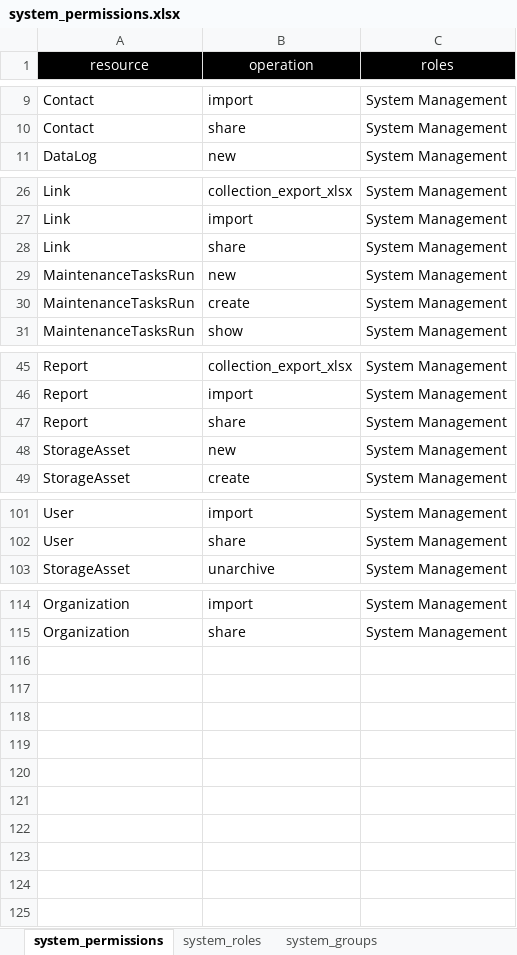
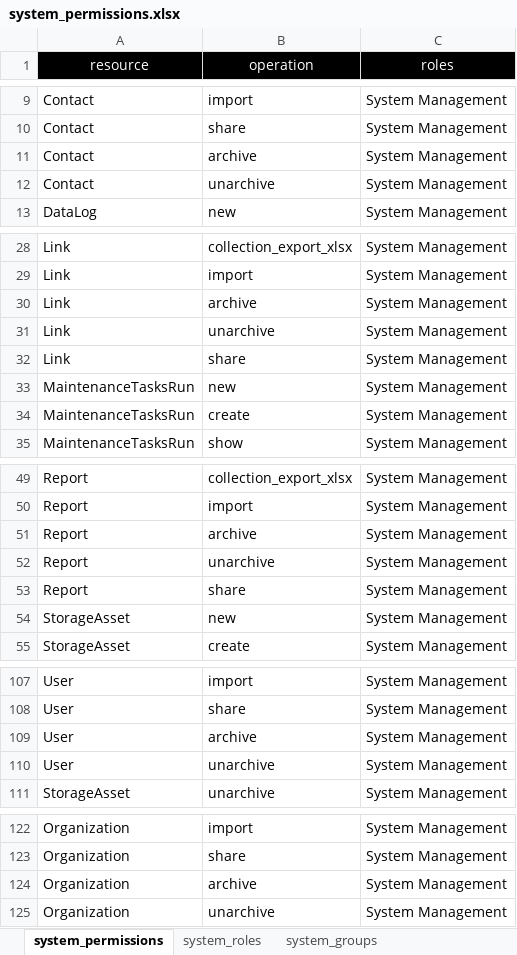
Before and after one commit to wrburgess/kc-tennis, an Excel workbook: db/source/system_permissions.xlsx, sheet system_permissions, drawn as a sheet; only a part is shown, gaps mark what is left out; values as stored, in another font and other column widths than the file's, no borders; the diff names each change by its address in the sheet, - before the commit and + after, or states it on an @@ line.

```diff
--- a/db/source/system_permissions.xlsx (sheet system_permissions)
+++ b/db/source/system_permissions.xlsx (sheet system_permissions)
+row 11: Contact | archive | System Management
+row 12: Contact | unarchive | System Management
+row 30: Link | archive | System Management
+row 31: Link | unarchive | System Management
+row 51: Report | archive | System Management
+row 52: Report | unarchive | System Management
+row 109: User | archive | System Management
+row 110: User | unarchive | System Management
+row 124: Organization | archive | System Management
+row 125: Organization | unarchive | System Management
```
Also changed, not shown: 12 other files.
